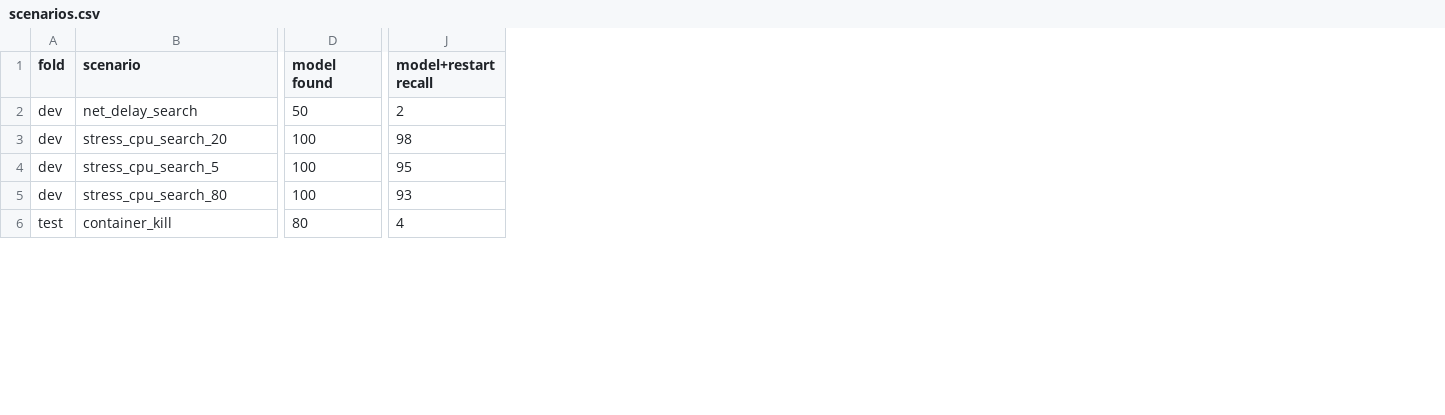
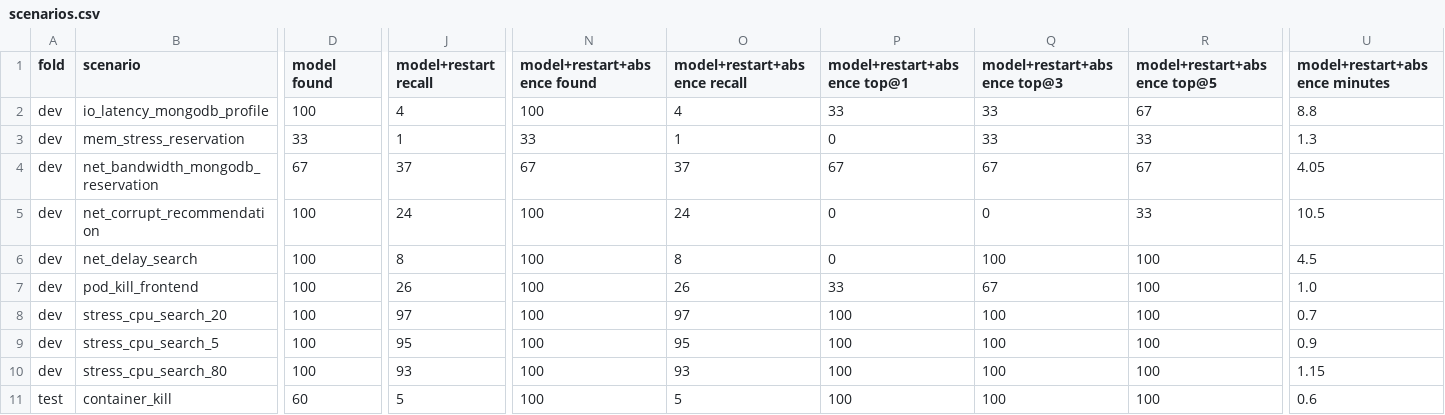
Before and after one commit to martinimarcello00/k8s-observability-mcp, a CSV file: results/pca-B0/hotel/scenarios.csv, drawn as a sheet; only a part is shown, gaps mark what is left out; addresses are those after the commit; rows hold the shown columns only; the diff covers the shown part only; the diff names each change by its address in the sheet, - before the commit and + after, or states it on an @@ line.

```diff
--- a/results/pca-B0/hotel/scenarios.csv
+++ b/results/pca-B0/hotel/scenarios.csv
+column N (model+restart+absence found), row 6: 100; rows 8-11: all 100
+column O (model+restart+absence recall), row 6: 8; rows 8-11: 97 | 95 | 93 | 5
+column P (model+restart+absence top@1), row 6: 0; rows 8-11: all 100
+column Q (model+restart+absence top@3), row 6: 100; rows 8-11: all 100
+column R (model+restart+absence top@5), row 6: 100; rows 8-11: all 100
+column U (model+restart+absence minutes), row 6: 4.5; rows 8-11: 0.7 | 0.9 | 1.15 | 0.6
+row 2: dev | io_latency_mongodb_profile | 100 | 4 | 100 | 4 | 33 | 33 | 67 | 8.8
+row 3: dev | mem_stress_reservation | 33 | 1 | 33 | 1 | 0 | 33 | 33 | 1.3
+row 4: dev | net_bandwidth_mongodb_reservation | 67 | 37 | 67 | 37 | 67 | 67 | 67 | 4.05
+row 5: dev | net_corrupt_recommendation | 100 | 24 | 100 | 24 | 0 | 0 | 33 | 10.5
-D6 (model found): 50
+D6 (model found): 100
-J6 (model+restart recall): 2
+J6 (model+restart recall): 8
+row 7: dev | pod_kill_frontend | 100 | 26 | 100 | 26 | 33 | 67 | 100 | 1.0
-J8 (model+restart recall): 98
+J8 (model+restart recall): 97
-D11 (model found): 80
+D11 (model found): 60
-J11 (model+restart recall): 4
+J11 (model+restart recall): 5
```
Also changed, not shown: 33 edited cells elsewhere in this file, results/pca-B0/hotel/alarms.csv, results/pca-B0/hotel/faults.csv, 9 other files.
